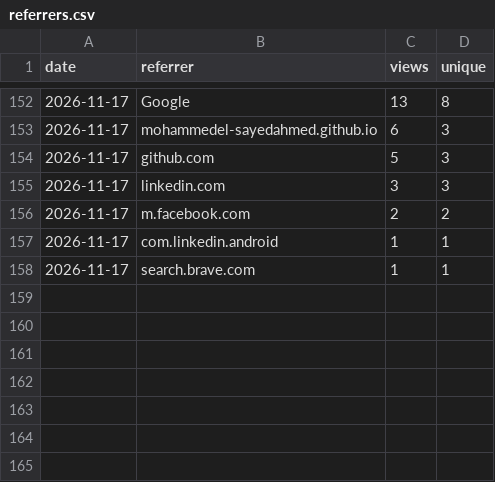
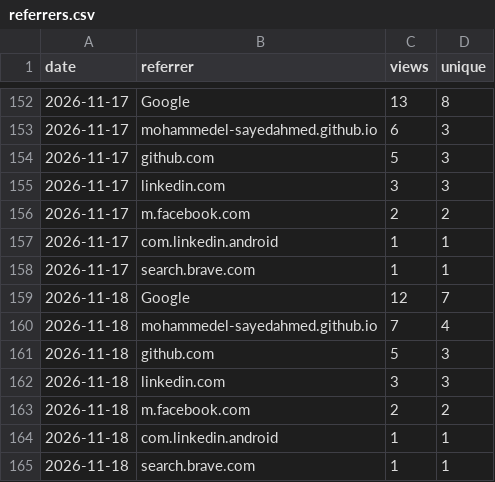
Before and after one commit to MohammedEl-sayedAhmed/sedjem, a CSV file: referrers.csv, drawn as a sheet; only a part is shown, gaps mark what is left out.

```diff
--- a/referrers.csv
+++ b/referrers.csv
@@ -158 +158,8 @@ date,referrer,views,unique
 2026-11-17,search.brave.com,1,1
+2026-11-18,Google,12,7
+2026-11-18,mohammedel-sayedahmed.github.io,7,4
+2026-11-18,github.com,5,3
+2026-11-18,linkedin.com,3,3
+2026-11-18,m.facebook.com,2,2
+2026-11-18,com.linkedin.android,1,1
+2026-11-18,search.brave.com,1,1
```
Also changed, not shown: clones.csv, downloads.csv, 8 other files.
